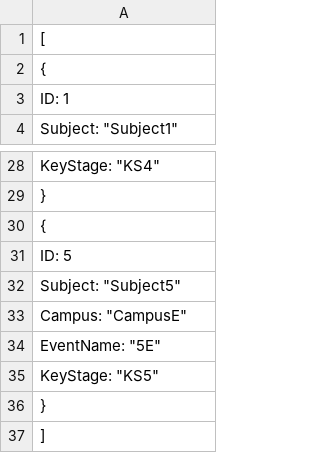
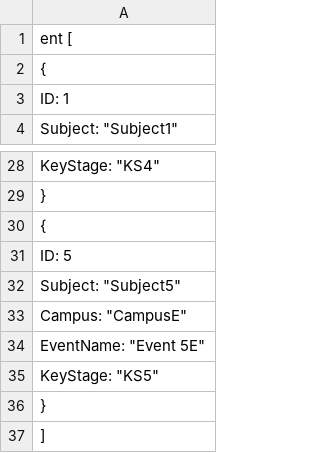
Before and after one commit to bbrog77/2503_Booking-test-data, a CSV file: EventDataTest.csv, drawn as a sheet; only a part is shown, gaps mark what is left out.

Commit message:
Update EventDataTest.csv

```diff
--- a/EventDataTest.csv
+++ b/EventDataTest.csv
@@ -1,2 +1,2 @@
-[
+ent [
   {
@@ -33,3 +33,3 @@
     "Campus": "CampusE",
-    "EventName": "5E",
+    "EventName": "Event 5E",
     "KeyStage": "KS5"
```
